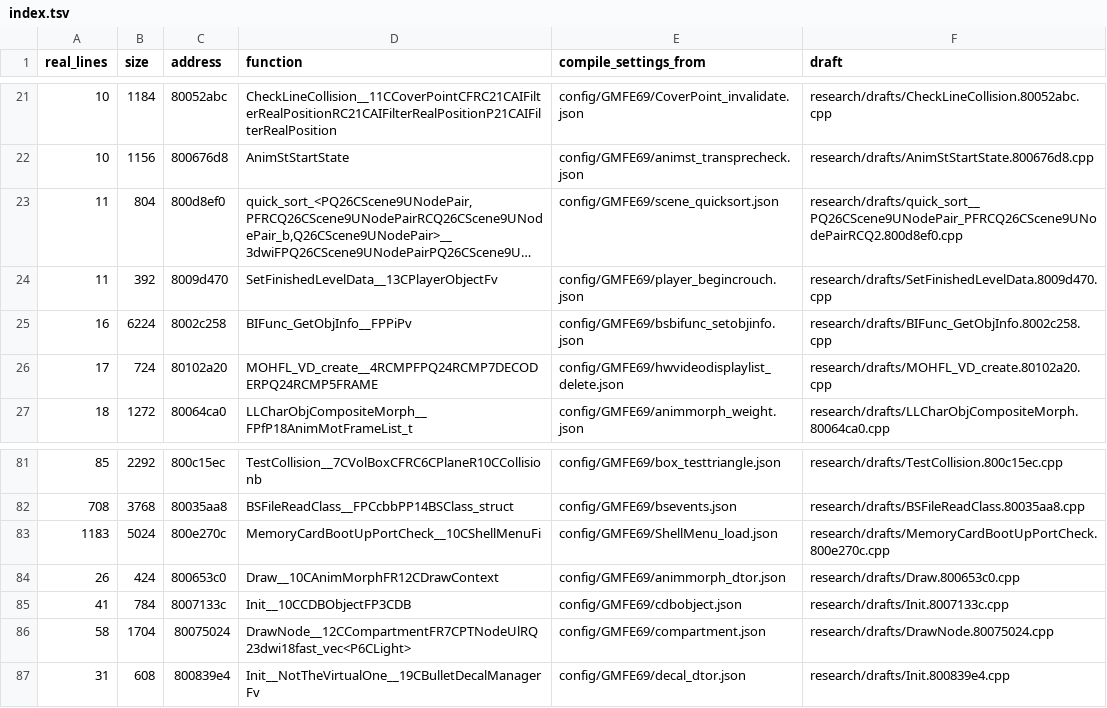
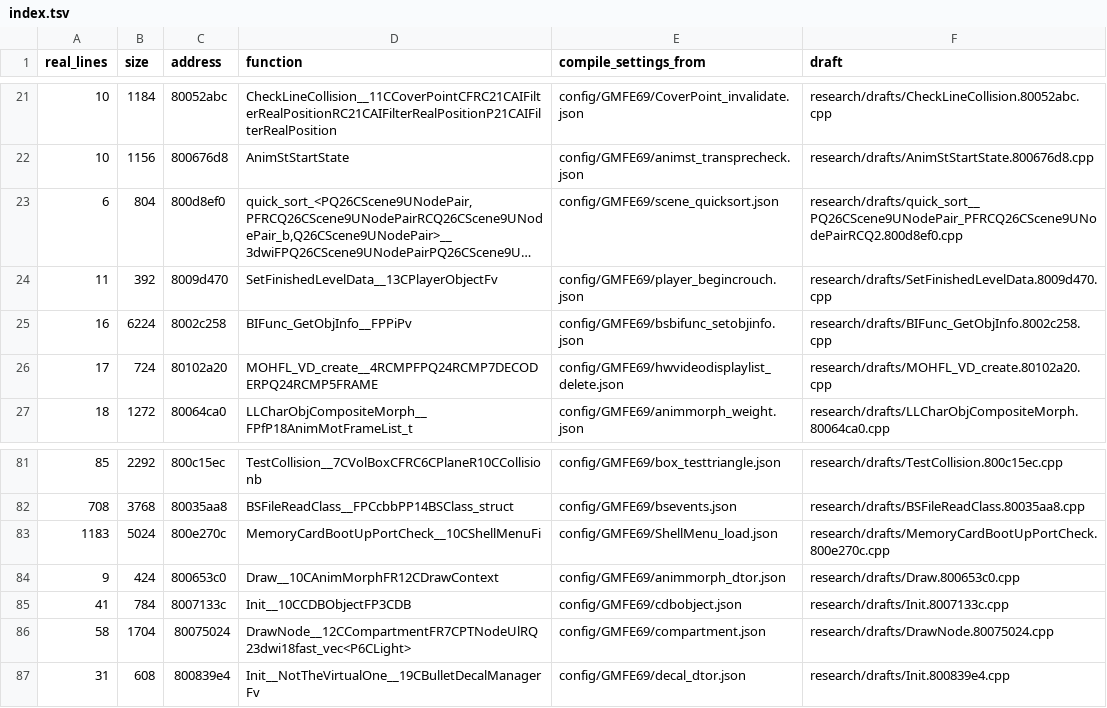
Before and after one commit to kyleckroeger/moh-frontline-decomp, a TSV file: research/drafts/index.tsv, drawn as a sheet; only a part is shown, gaps mark what is left out; long unchanged cells end in …; the diff names each change by its address in the sheet, - before the commit and + after, or states it on an @@ line.

```diff
--- a/research/drafts/index.tsv
+++ b/research/drafts/index.tsv
-A23 (real_lines): 11
+A23 (real_lines): 6
-A84 (real_lines): 26
+A84 (real_lines): 9
```
Also changed, not shown: 6 other files.
